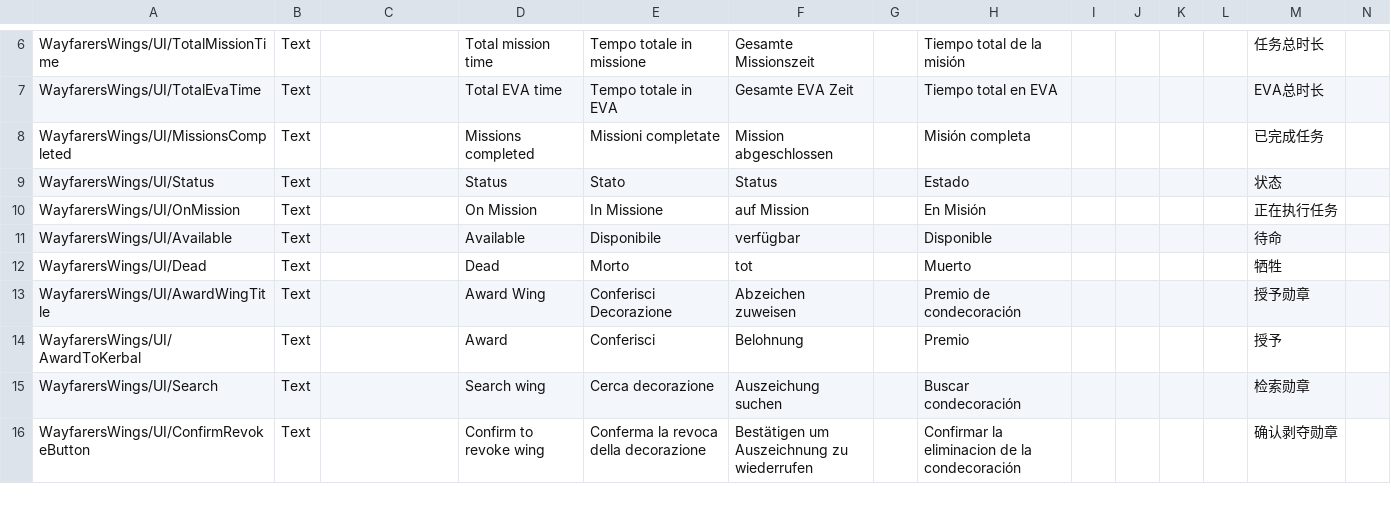
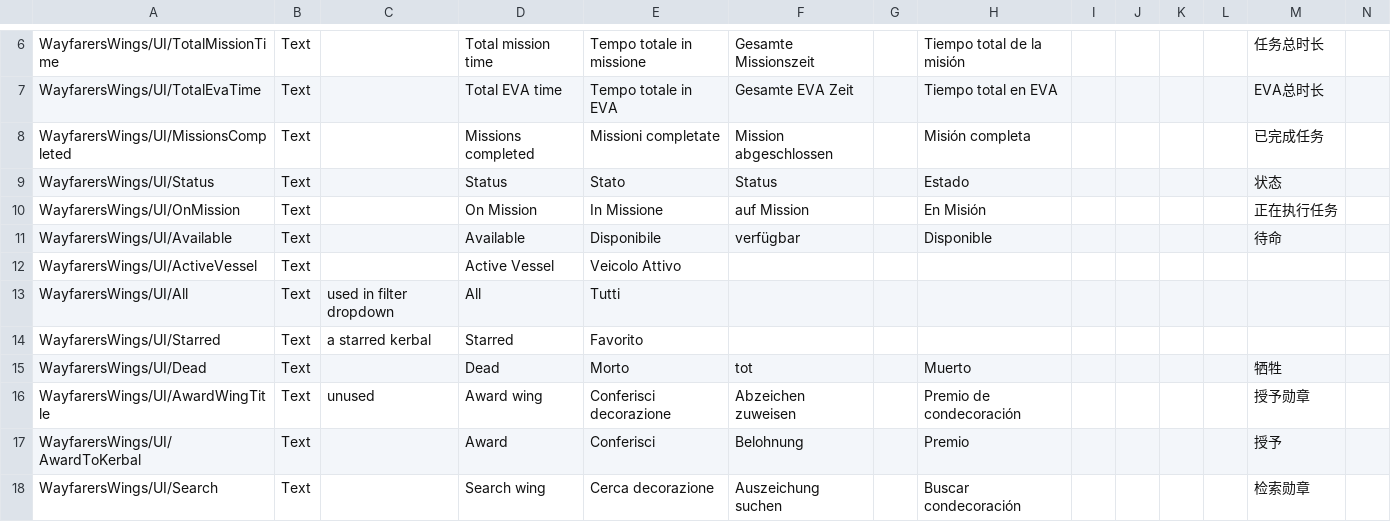
Before and after one commit to Kerbalight/WayfarersWings, a CSV file: plugin_template/localizations/wayfarers_wings_localization.csv, drawn as a sheet; only a part is shown, gaps mark what is left out; the shorter side is filled out with more unchanged rows; addresses are those after the commit; rows hold the shown columns only; the diff names each change by its address in the sheet, - before the commit and + after, or states it on an @@ line.

Commit message:
Add Kerbals filtering

```diff
--- a/plugin_template/localizations/wayfarers_wings_localization.csv
+++ b/plugin_template/localizations/wayfarers_wings_localization.csv
+row 12: WayfarersWings/UI/ActiveVessel | Text |  | Active Vessel | Veicolo Attivo
+row 13: WayfarersWings/UI/All | Text | used in filter dropdown | All | Tutti
+row 14: WayfarersWings/UI/Starred | Text | a starred kerbal | Starred | Favorito
-C16: (empty)
+C16: unused
-D16: Award Wing
+D16: Award wing
-E16: Conferisci Decorazione
+E16: Conferisci decorazione
```
Also changed, not shown: 11 other files.
